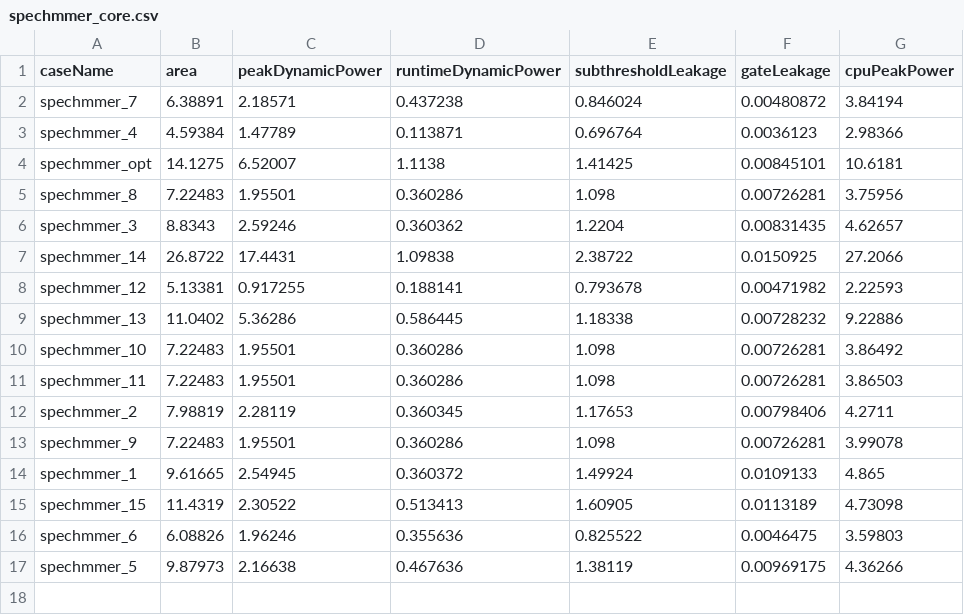
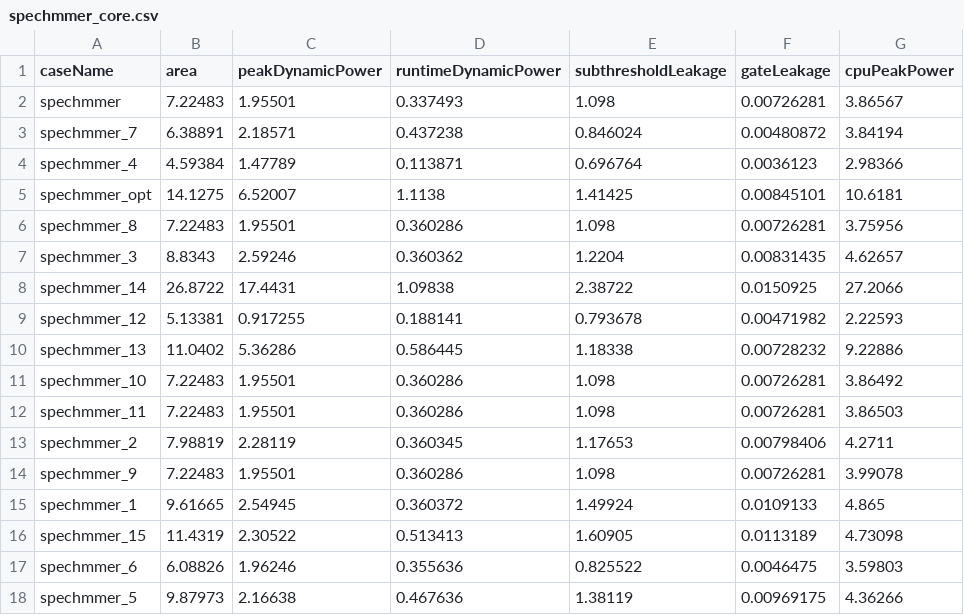
Before and after one commit to Panasavv/1st-Assignment, a CSV file: Lab3/mcpat-results-SPEC2006/spechmmer/spechmmer_core.csv, drawn as a sheet; the diff names each change by its address in the sheet, - before the commit and + after, or states it on an @@ line.

```diff
--- a/Lab3/mcpat-results-SPEC2006/spechmmer/spechmmer_core.csv
+++ b/Lab3/mcpat-results-SPEC2006/spechmmer/spechmmer_core.csv
+row 2: spechmmer | 7.22483 | 1.95501 | 0.337493 | 1.098 | 0.00726281 | 3.86567
```
Also changed, not shown: Lab3/mcpat-results-SPEC2006/specbzip/specbzip_core.csv, Lab3/mcpat-results-SPEC2006/spechmmer/spechmmer_l2.csv, 8 other files.
